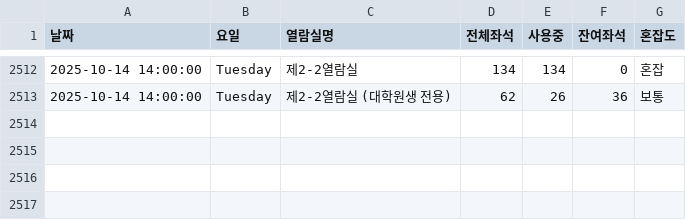
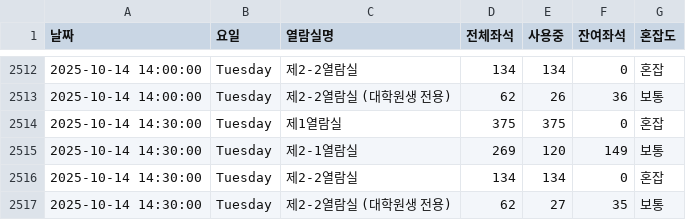
Before and after one commit to dony-beep/library_seat, a CSV file: library_seats.csv, drawn as a sheet; only a part is shown, gaps mark what is left out; the diff names each change by its address in the sheet, - before the commit and + after, or states it on an @@ line.

```diff
--- a/library_seats.csv
+++ b/library_seats.csv
+row 2514: 2025-10-14 14:30:00 | Tuesday | 제1열람실 | 375 | 375 | 0 | 혼잡
+row 2515: 2025-10-14 14:30:00 | Tuesday | 제2-1열람실 | 269 | 120 | 149 | 보통
+row 2516: 2025-10-14 14:30:00 | Tuesday | 제2-2열람실 | 134 | 134 | 0 | 혼잡
+row 2517: 2025-10-14 14:30:00 | Tuesday | 제2-2열람실 (대학원생 전용) | 62 | 27 | 35 | 보통
```
